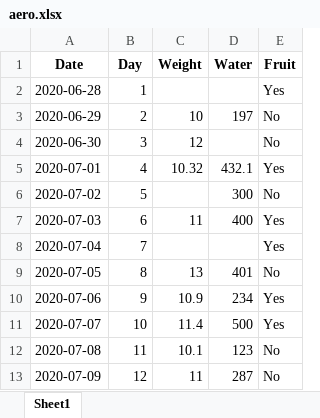
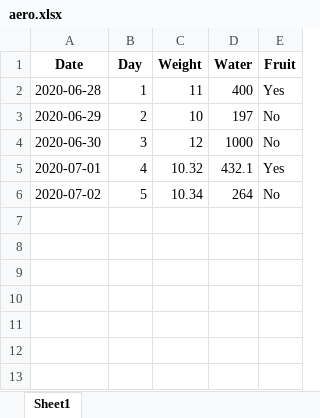
Before and after one commit to alechay/MonkeyTrackerV2, an Excel workbook: aero.xlsx, sheet Sheet1, drawn as a sheet; values as stored, in another font and other column widths than the file's, no borders; the diff names each change by its address in the sheet, - before the commit and + after, or states it on an @@ line.

```diff
--- a/aero.xlsx (sheet Sheet1)
+++ b/aero.xlsx (sheet Sheet1)
-C2 (Weight): (empty)
+C2 (Weight): 11
-D2 (Water): (empty)
+D2 (Water): 400
-D4 (Water): (empty)
+D4 (Water): 1000
-C6 (Weight): (empty)
+C6 (Weight): 10.34
-D6 (Water): 300
+D6 (Water): 264
-row 7: 2020-07-03 | 6 | 11 | 400 | Yes
-row 8: 2020-07-04 | 7 |  |  | Yes
-row 9: 2020-07-05 | 8 | 13 | 401 | No
-row 10: 2020-07-06 | 9 | 10.9 | 234 | Yes
-row 11: 2020-07-07 | 10 | 11.4 | 500 | Yes
-row 12: 2020-07-08 | 11 | 10.1 | 123 | No
-row 13: 2020-07-09 | 12 | 11 | 287 | No
```
Also changed, not shown: 2 other files.
